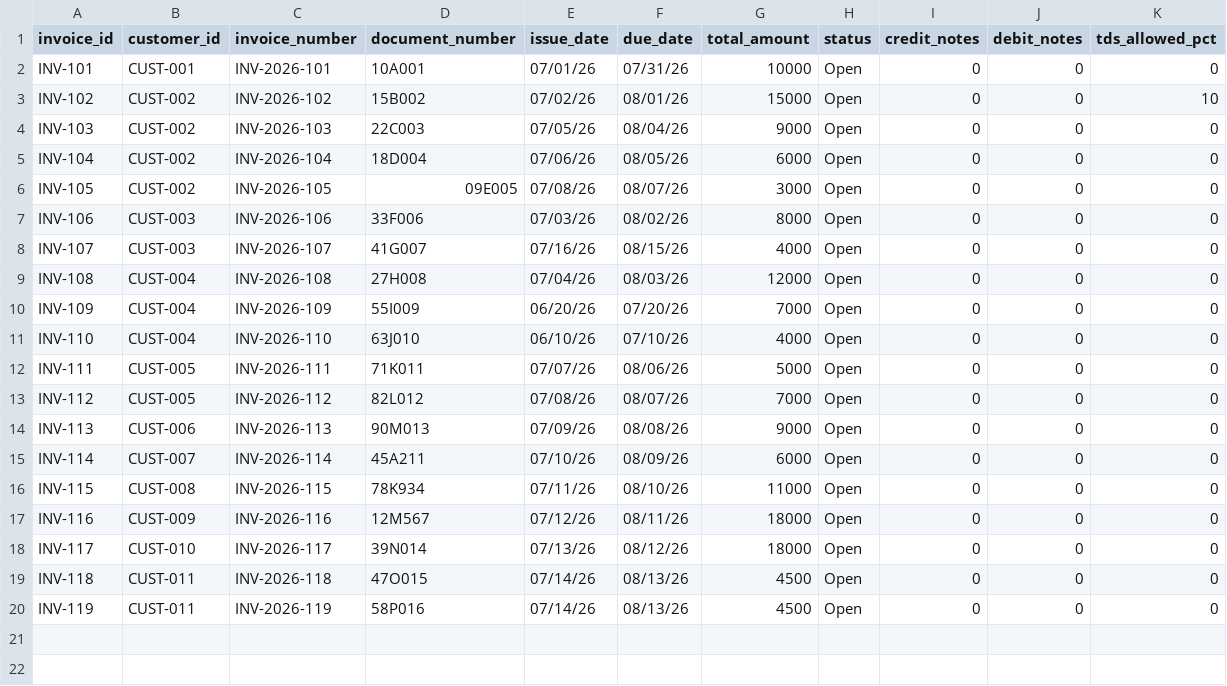
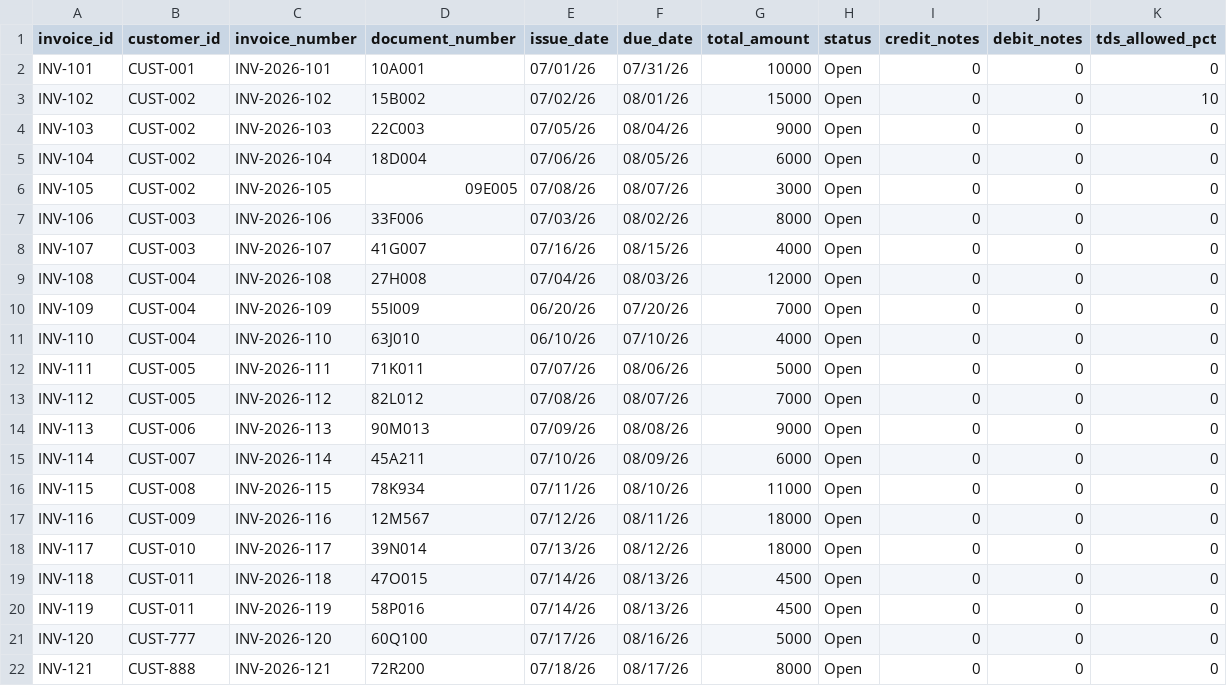
Before and after one commit to shishirag20/recon-backend, a CSV file: invoice.csv, drawn as a sheet; the diff names each change by its address in the sheet, - before the commit and + after, or states it on an @@ line.

```diff
--- a/invoice.csv
+++ b/invoice.csv
+row 21: INV-120 | CUST-777 | INV-2026-120 | 60Q100 | 07/17/26 | 08/16/26 | 5000 | Open | 0 | 0 | 0
+row 22: INV-121 | CUST-888 | INV-2026-121 | 72R200 | 07/18/26 | 08/17/26 | 8000 | Open | 0 | 0 | 0
```
Also changed, not shown: bank_statement (1).csv, 4 other files.
